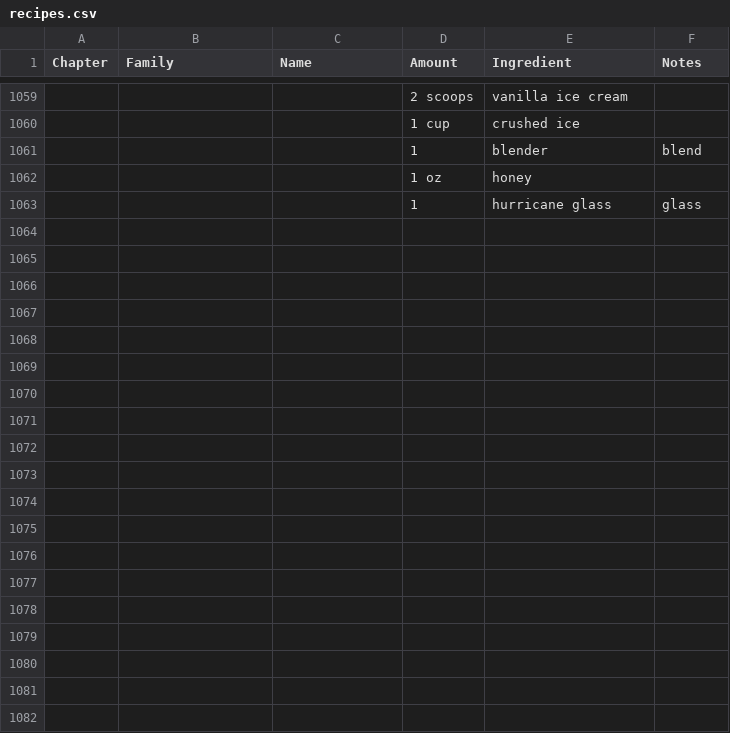
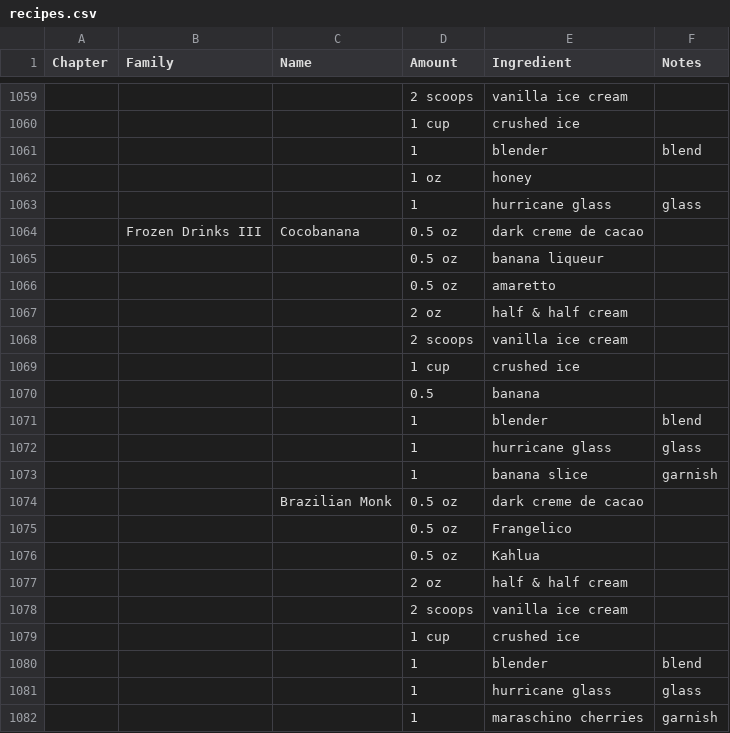
Before and after one commit to thebigez8/booze, a CSV file: recipes.csv, drawn as a sheet; only a part is shown, gaps mark what is left out; the diff covers the shown part only; the diff names each change by its address in the sheet, - before the commit and + after, or states it on an @@ line.

Commit message:
a few more recipes

```diff
--- a/recipes.csv
+++ b/recipes.csv
+row 1064:  | Frozen Drinks III | Cocobanana | 0.5 oz | dark creme de cacao
+row 1065:  |  |  | 0.5 oz | banana liqueur
+row 1066:  |  |  | 0.5 oz | amaretto
+row 1067:  |  |  | 2 oz | half & half cream
+row 1068:  |  |  | 2 scoops | vanilla ice cream
+row 1069:  |  |  | 1 cup | crushed ice
+row 1070:  |  |  | 0.5 | banana
+row 1071:  |  |  | 1 | blender | blend
+row 1072:  |  |  | 1 | hurricane glass | glass
+row 1073:  |  |  | 1 | banana slice | garnish
+row 1074:  |  | Brazilian Monk | 0.5 oz | dark creme de cacao
+row 1075:  |  |  | 0.5 oz | Frangelico
+row 1076:  |  |  | 0.5 oz | Kahlua
+row 1077:  |  |  | 2 oz | half & half cream
+row 1078:  |  |  | 2 scoops | vanilla ice cream
+row 1079:  |  |  | 1 cup | crushed ice
+row 1080:  |  |  | 1 | blender | blend
+row 1081:  |  |  | 1 | hurricane glass | glass
+row 1082:  |  |  | 1 | maraschino cherries | garnish
```
Also changed, not shown: 18 added rows and 1 edited cell elsewhere in this file, 1 other file.
